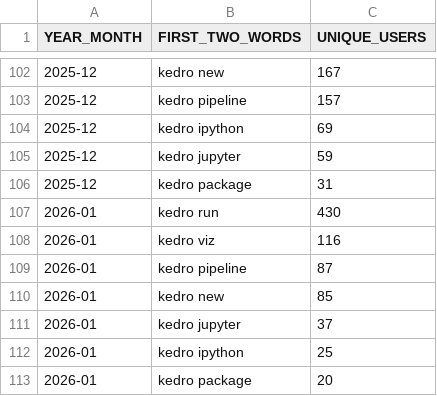
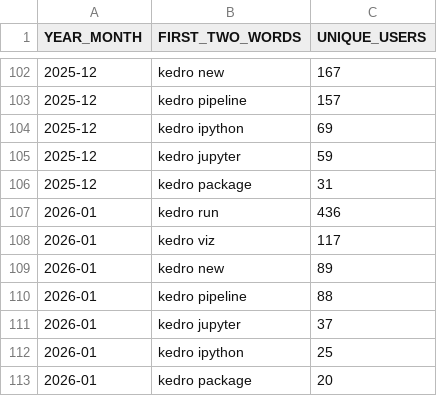
Before and after one commit to DimedS/kedro-pycafe-data, a CSV file: data/02_intermediate/kedro_commands_mau.csv, drawn as a sheet; only a part is shown, gaps mark what is left out.

```diff
--- a/data/02_intermediate/kedro_commands_mau.csv
+++ b/data/02_intermediate/kedro_commands_mau.csv
@@ -106,6 +106,6 @@ YEAR_MONTH,FIRST_TWO_WORDS,UNIQUE_USERS
 2025-12,kedro package,31
-2026-01,kedro run,430
-2026-01,kedro viz,116
-2026-01,kedro pipeline,87
-2026-01,kedro new,85
+2026-01,kedro run,436
+2026-01,kedro viz,117
+2026-01,kedro new,89
+2026-01,kedro pipeline,88
 2026-01,kedro jupyter,37
```
Also changed, not shown: data/02_intermediate/downloads_by_country.csv, data/02_intermediate/kedro_plugins_mau.csv, 3 other files.
